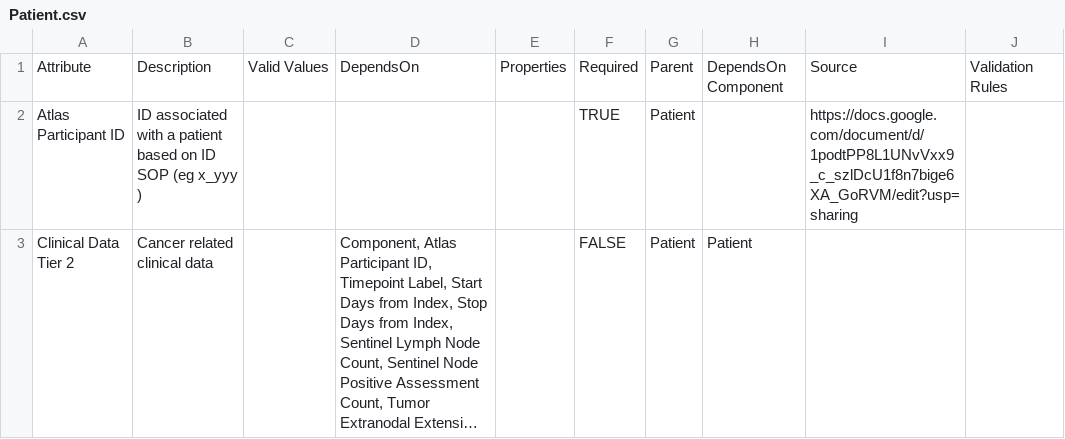
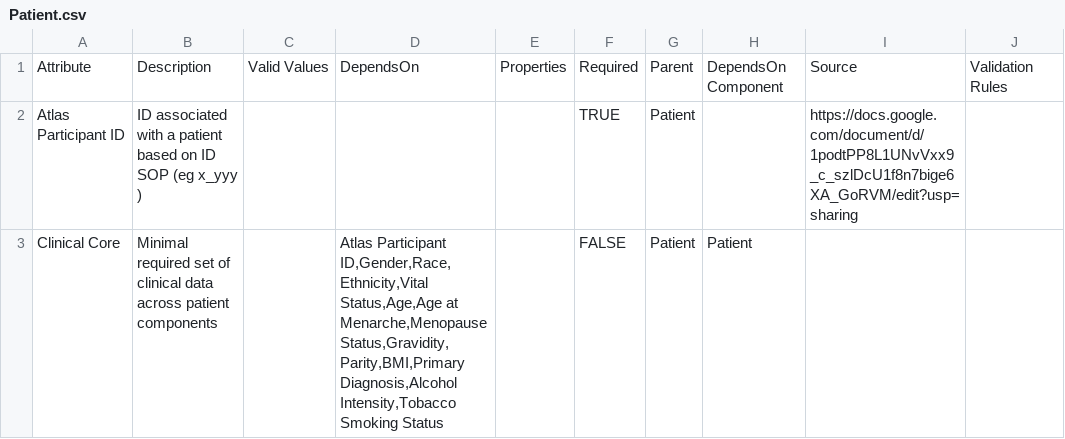
Before and after one commit to gf-dcc/data-model, a CSV file: modules/Patient/Patient.csv, drawn as a sheet; only a part is shown; the shorter side is filled out with more unchanged rows; long unchanged cells end in …; the diff covers the shown part only; the diff names each change by its address in the sheet, - before the commit and + after, or states it on an @@ line.

Commit message:
Define clinical core template

```diff
--- a/modules/Patient/Patient.csv
+++ b/modules/Patient/Patient.csv
+row 3: Clinical Core | Minimal required set of clinical data across patient components |  | Atlas Participant ID,Gender,Race,Ethnicity,Vital Status,Age,Age at Menarche,Menopause Status,Gravidity,Parity,BMI,Primary Diagnosis,Alcohol Intensity,Tobacco Smoking Status |  | FALSE | Patient | Patient
```
Also changed, not shown: 1 added row elsewhere in this file.
